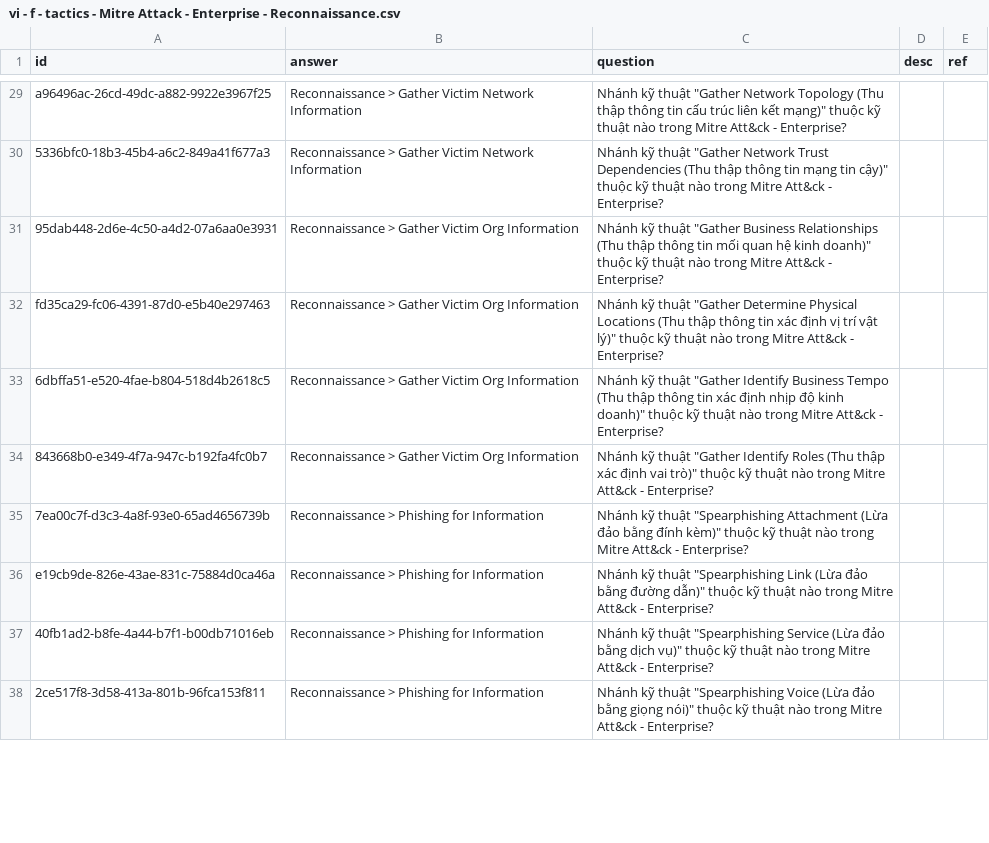
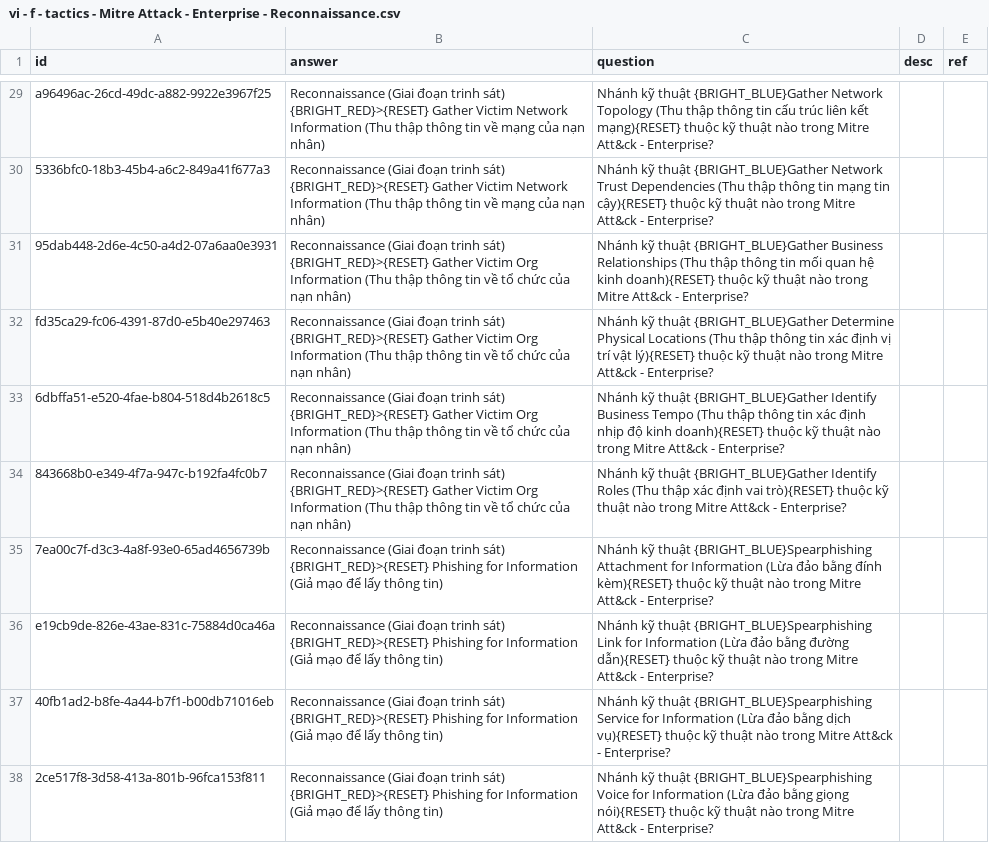
Before and after one commit to a7612/flashcard-resN, a CSV file: questions/vi - f - tactics - Mitre Attack - Enterprise - Reconnaissance.csv, drawn as a sheet; only a part is shown, gaps mark what is left out; the diff covers the shown part only; the diff names each change by its address in the sheet, - before the commit and + after, or states it on an @@ line.

```diff
--- a/questions/vi - f - tactics - Mitre Attack - Enterprise - Reconnaissance.csv
+++ b/questions/vi - f - tactics - Mitre Attack - Enterprise - Reconnaissance.csv
-B29:B30 (answer): Reconnaissance > Gather Victim Network Information
+B29:B30 (answer): Reconnaissance (Giai đoạn trinh sát) {BRIGHT_RED}>{RESET} Gather Victim Network Information (Thu thập thông tin về mạng của nạn nhân)
-C29 (question): …kỹ thuật "Gather Network Topology (Thu thập thông tin cấu trúc liên kết mạng)" thuộc kỹ…
+C29 (question): …kỹ thuật {BRIGHT_BLUE}Gather Network Topology (Thu thập thông tin cấu trúc liên kết mạng){RESET} thuộc kỹ…
-C30 (question): …kỹ thuật "Gather Network Trust Dependencies (Thu thập thông tin mạng tin cậy)" thuộc kỹ…
+C30 (question): …kỹ thuật {BRIGHT_BLUE}Gather Network Trust Dependencies (Thu thập thông tin mạng tin cậy){RESET} thuộc kỹ…
-B31:B34 (answer): Reconnaissance > Gather Victim Org Information
+B31:B34 (answer): Reconnaissance (Giai đoạn trinh sát) {BRIGHT_RED}>{RESET} Gather Victim Org Information (Thu thập thông tin về tổ chức của nạn nhân)
-C31 (question): …kỹ thuật "Gather Business Relationships (Thu thập thông tin mối quan hệ kinh doanh)" thuộc kỹ…
+C31 (question): …kỹ thuật {BRIGHT_BLUE}Gather Business Relationships (Thu thập thông tin mối quan hệ kinh doanh){RESET} thuộc kỹ…
-C32 (question): …kỹ thuật "Gather Determine Physical Locations (Thu thập thông tin xác định vị trí vật lý)" thuộc kỹ…
+C32 (question): …kỹ thuật {BRIGHT_BLUE}Gather Determine Physical Locations (Thu thập thông tin xác định vị trí vật lý){RESET} thuộc kỹ…
-C33 (question): …kỹ thuật "Gather Identify Business Tempo (Thu thập thông tin xác định nhịp độ kinh doanh)" thuộc kỹ…
+C33 (question): …kỹ thuật {BRIGHT_BLUE}Gather Identify Business Tempo (Thu thập thông tin xác định nhịp độ kinh doanh){RESET} thuộc kỹ…
-C34 (question): …kỹ thuật "Gather Identify Roles (Thu thập xác định vai trò)" thuộc kỹ…
+C34 (question): …kỹ thuật {BRIGHT_BLUE}Gather Identify Roles (Thu thập xác định vai trò){RESET} thuộc kỹ…
-B35:B38 (answer): Reconnaissance > Phishing for Information
+B35:B38 (answer): Reconnaissance (Giai đoạn trinh sát) {BRIGHT_RED}>{RESET} Phishing for Information (Giả mạo để lấy thông tin)
-C35 (question): …kỹ thuật "Spearphishing Attachment (Lừa đảo bằng đính kèm)" thuộc kỹ…
+C35 (question): …kỹ thuật {BRIGHT_BLUE}Spearphishing Attachment for Information (Lừa đảo bằng đính kèm){RESET} thuộc kỹ…
-C36 (question): …kỹ thuật "Spearphishing Link (Lừa đảo bằng đường dẫn)" thuộc kỹ…
+C36 (question): …kỹ thuật {BRIGHT_BLUE}Spearphishing Link for Information (Lừa đảo bằng đường dẫn){RESET} thuộc kỹ…
-C37 (question): …kỹ thuật "Spearphishing Service (Lừa đảo bằng dịch vụ)" thuộc kỹ…
+C37 (question): …kỹ thuật {BRIGHT_BLUE}Spearphishing Service for Information (Lừa đảo bằng dịch vụ){RESET} thuộc kỹ…
-C38 (question): …kỹ thuật "Spearphishing Voice (Lừa đảo bằng giọng nói)" thuộc kỹ…
+C38 (question): …kỹ thuật {BRIGHT_BLUE}Spearphishing Voice for Information (Lừa đảo bằng giọng nói){RESET} thuộc kỹ…
```
Also changed, not shown: 72 edited cells elsewhere in this file, 1 other file.
